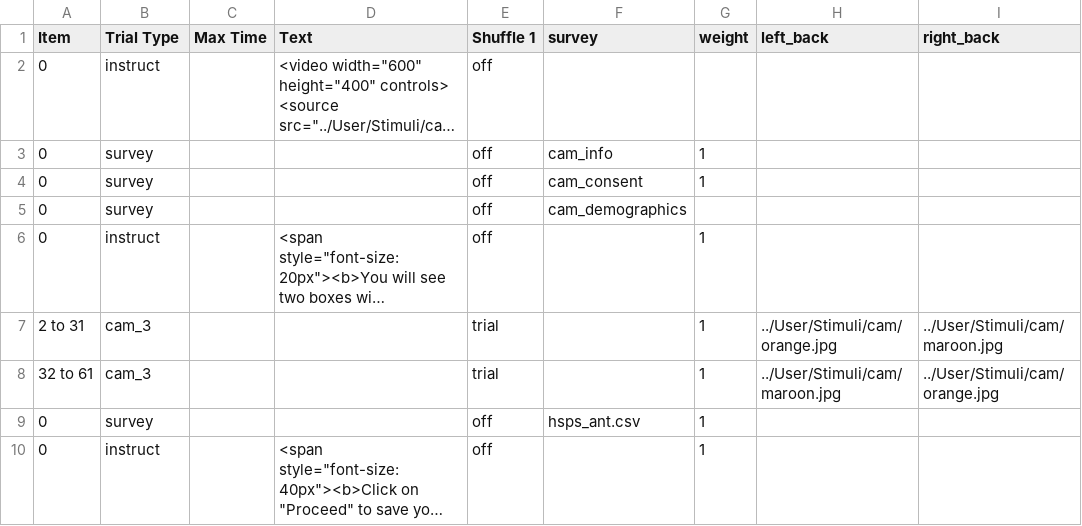
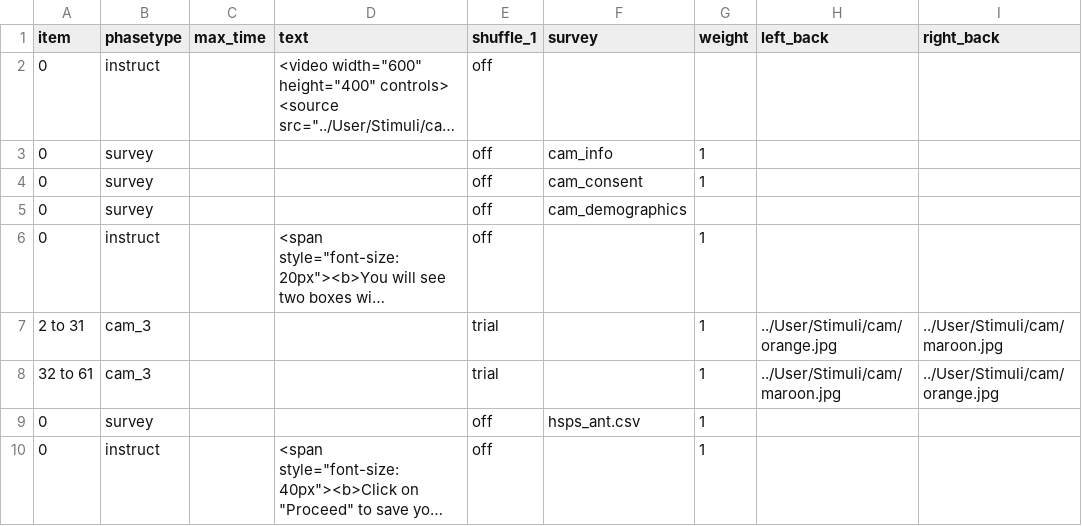
Before and after one commit to dubey-haffey-2/msc-2022, a CSV file: User/Projects/cam_2_7_new/procedure_1.csv, drawn as a sheet; only a part is shown; long unchanged cells end in …; the diff names each change by its address in the sheet, - before the commit and + after, or states it on an @@ line.

```diff
--- a/User/Projects/cam_2_7_new/procedure_1.csv
+++ b/User/Projects/cam_2_7_new/procedure_1.csv
-A1: Item
+A1: item
-B1: Trial Type
+B1: phasetype
-C1: Max Time
+C1: max_time
-D1: Text
+D1: text
-E1: Shuffle 1
+E1: shuffle_1
```
Also changed, not shown: User/Projects/cam_1_7_new/procedure_1.csv, User/Projects/cam_1_7_new/procedure_2.csv, 12 other files.
